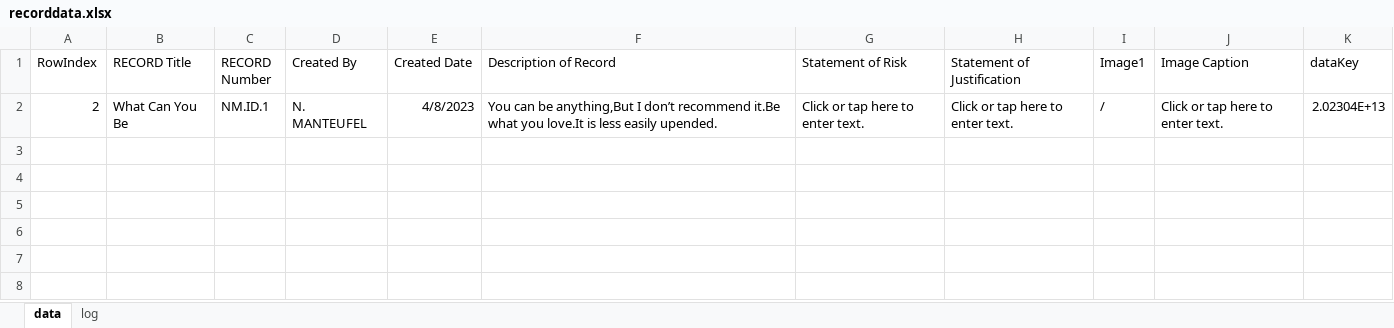
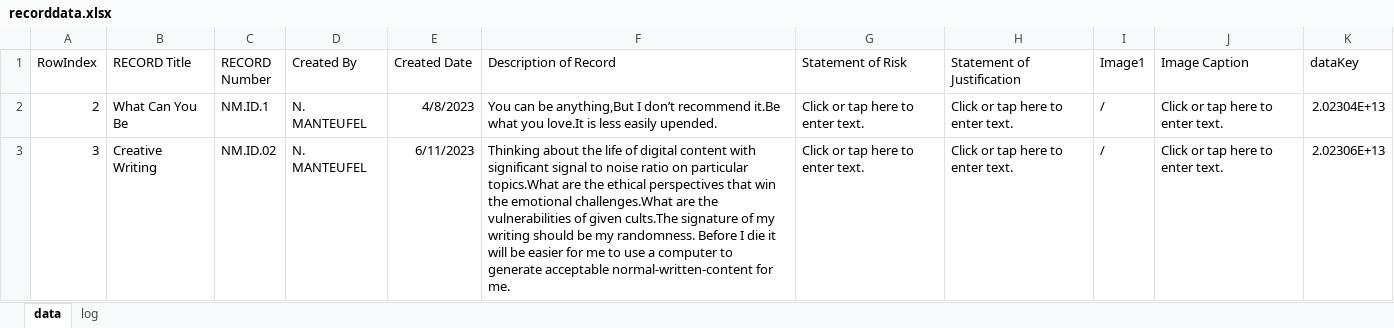
Before and after one commit to miniPCB/BexarThought, an Excel workbook: 01 Ideas/data/recorddata.xlsx, sheet data, drawn as a sheet; values as stored, in another font and other column widths than the file's, no borders; the diff names each change by its address in the sheet, - before the commit and + after, or states it on an @@ line.

```diff
--- a/01 Ideas/data/recorddata.xlsx (sheet data)
+++ b/01 Ideas/data/recorddata.xlsx (sheet data)
+row 3: 3 | Creative Writing | NM.ID.02 | N. MANTEUFEL | 6/11/2023 | Thinking about the life of digital content with significant signal to noise ratio on particular topics.What are the ethical perspectives that win the emotional challenges.What are the vulnerabilities of given cults.The signature of my writing should be my randomness. Before I die it will be easier for me to use a computer to generate acceptable normal-written-content for me. | Click or tap here to enter text. | Click or tap here to enter text. | / | Click or tap here to enter text. | 2.02306E+13
```
Also changed, not shown: 5 other files.
